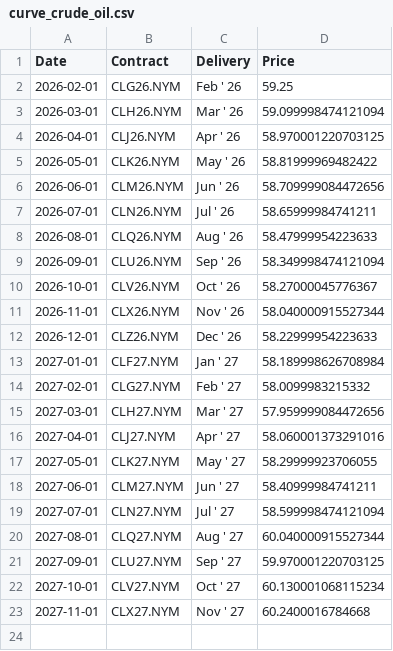
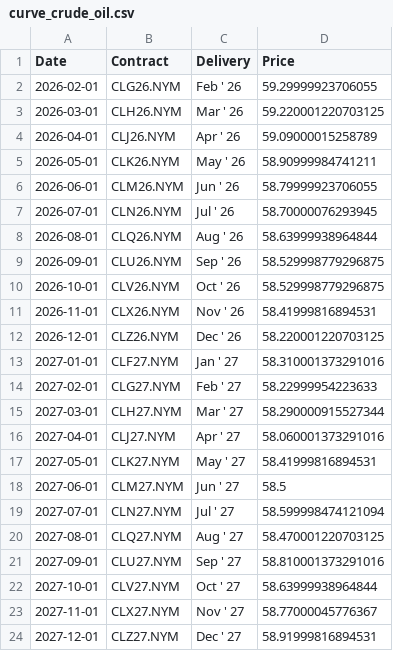
Before and after one commit to dalmeidauriay-ai/cross_market_dashboard, a CSV file: data/processed/futures_curves/curve_crude_oil.csv, drawn as a sheet.

```diff
--- a/data/processed/futures_curves/curve_crude_oil.csv
+++ b/data/processed/futures_curves/curve_crude_oil.csv
@@ -1,23 +1,24 @@
 Date,Contract,Delivery,Price
-2026-02-01,CLG26.NYM,Feb ' 26,59.25
-2026-03-01,CLH26.NYM,Mar ' 26,59.099998474121094
-2026-04-01,CLJ26.NYM,Apr ' 26,58.970001220703125
-2026-05-01,CLK26.NYM,May ' 26,58.81999969482422
-2026-06-01,CLM26.NYM,Jun ' 26,58.709999084472656
-2026-07-01,CLN26.NYM,Jul ' 26,58.65999984741211
-2026-08-01,CLQ26.NYM,Aug ' 26,58.47999954223633
-2026-09-01,CLU26.NYM,Sep ' 26,58.349998474121094
-2026-10-01,CLV26.NYM,Oct ' 26,58.27000045776367
-2026-11-01,CLX26.NYM,Nov ' 26,58.040000915527344
-2026-12-01,CLZ26.NYM,Dec ' 26,58.22999954223633
-2027-01-01,CLF27.NYM,Jan ' 27,58.189998626708984
-2027-02-01,CLG27.NYM,Feb ' 27,58.0099983215332
-2027-03-01,CLH27.NYM,Mar ' 27,57.959999084472656
+2026-02-01,CLG26.NYM,Feb ' 26,59.29999923706055
+2026-03-01,CLH26.NYM,Mar ' 26,59.220001220703125
+2026-04-01,CLJ26.NYM,Apr ' 26,59.09000015258789
+2026-05-01,CLK26.NYM,May ' 26,58.90999984741211
+2026-06-01,CLM26.NYM,Jun ' 26,58.79999923706055
+2026-07-01,CLN26.NYM,Jul ' 26,58.70000076293945
+2026-08-01,CLQ26.NYM,Aug ' 26,58.63999938964844
+2026-09-01,CLU26.NYM,Sep ' 26,58.529998779296875
+2026-10-01,CLV26.NYM,Oct ' 26,58.529998779296875
+2026-11-01,CLX26.NYM,Nov ' 26,58.41999816894531
+2026-12-01,CLZ26.NYM,Dec ' 26,58.220001220703125
+2027-01-01,CLF27.NYM,Jan ' 27,58.310001373291016
+2027-02-01,CLG27.NYM,Feb ' 27,58.22999954223633
+2027-03-01,CLH27.NYM,Mar ' 27,58.290000915527344
 2027-04-01,CLJ27.NYM,Apr ' 27,58.060001373291016
-2027-05-01,CLK27.NYM,May ' 27,58.29999923706055
-2027-06-01,CLM27.NYM,Jun ' 27,58.40999984741211
+2027-05-01,CLK27.NYM,May ' 27,58.41999816894531
+2027-06-01,CLM27.NYM,Jun ' 27,58.5
 2027-07-01,CLN27.NYM,Jul ' 27,58.599998474121094
-2027-08-01,CLQ27.NYM,Aug ' 27,60.040000915527344
-2027-09-01,CLU27.NYM,Sep ' 27,59.970001220703125
-2027-10-01,CLV27.NYM,Oct ' 27,60.130001068115234
-2027-11-01,CLX27.NYM,Nov ' 27,60.2400016784668
+2027-08-01,CLQ27.NYM,Aug ' 27,58.470001220703125
+2027-09-01,CLU27.NYM,Sep ' 27,58.810001373291016
+2027-10-01,CLV27.NYM,Oct ' 27,58.63999938964844
+2027-11-01,CLX27.NYM,Nov ' 27,58.77000045776367
+2027-12-01,CLZ27.NYM,Dec ' 27,58.91999816894531
```
Also changed, not shown: data/processed/hist_agriculture.csv, data/processed/hist_energy.csv, 23 other files.
